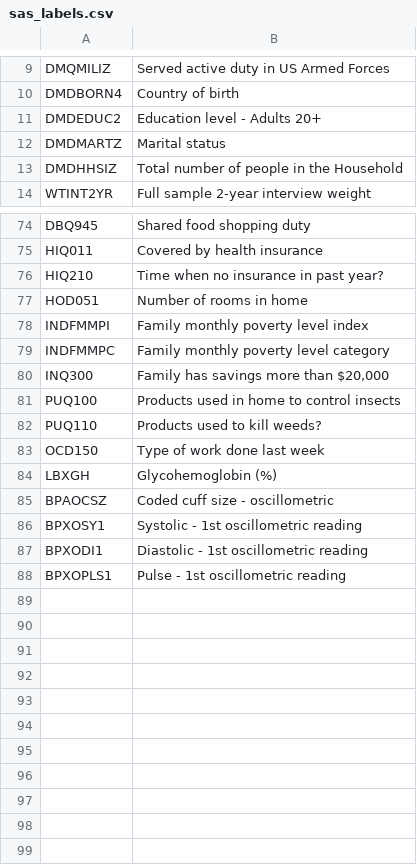
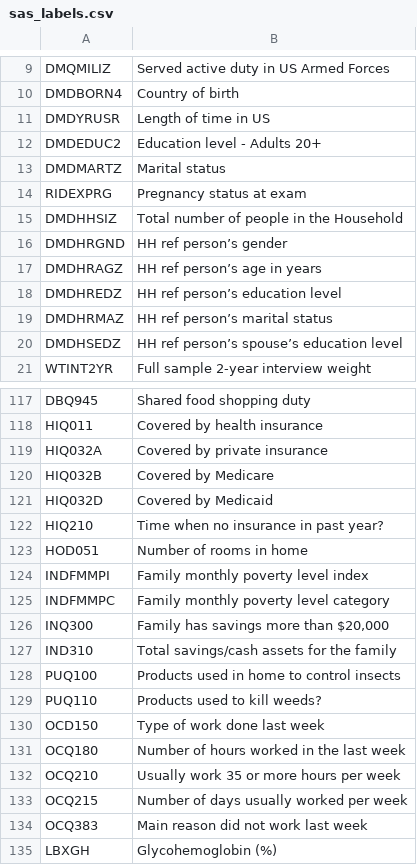
Before and after one commit to ethanwynn/disease-prediction-model, a CSV file: sas_labels.csv, drawn as a sheet; only a part is shown, gaps mark what is left out; the shorter side is filled out with more unchanged rows; the diff covers the shown part only.

```diff
--- a/sas_labels.csv
+++ b/sas_labels.csv
@@ -10,5 +10,12 @@ DMQMILIZ,Served active duty in US Armed Forces
 DMDBORN4,Country of birth
+DMDYRUSR,Length of time in US
 DMDEDUC2,Education level - Adults 20+
 DMDMARTZ,Marital status
+RIDEXPRG,Pregnancy status at exam
 DMDHHSIZ,Total number of people in the Household
+DMDHRGND,HH ref person’s gender
+DMDHRAGZ,HH ref person’s age in years
+DMDHREDZ,HH ref person’s education level
+DMDHRMAZ,HH ref person’s marital status
+DMDHSEDZ,HH ref person’s spouse’s education level
 WTINT2YR,Full sample 2-year interview weight
@@ -75,2 +118,5 @@ DBQ945,Shared food shopping duty
 HIQ011,Covered by health insurance
+HIQ032A,Covered by private insurance
+HIQ032B,Covered by Medicare
+HIQ032D,Covered by Medicaid
 HIQ210,Time when no insurance in past year?
@@ -80,2 +126,3 @@ INDFMMPC,Family monthly poverty level category
 INQ300,"Family has savings more than $20,000"
+IND310,Total savings/cash assets for the family
 PUQ100,Products used in home to control insects
@@ -83,2 +130,6 @@ PUQ110,Products used to kill weeds?
 OCD150,Type of work done last week
+OCQ180,Number of hours worked in the last week
+OCQ210,Usually work 35 or more hours per week
+OCQ215,Number of days usually worked per week
+OCQ383,Main reason did not work last week
 LBXGH,Glycohemoglobin (%)
```
Also changed, not shown: 37 added rows and 1 removed row elsewhere in this file, 2 other files.
